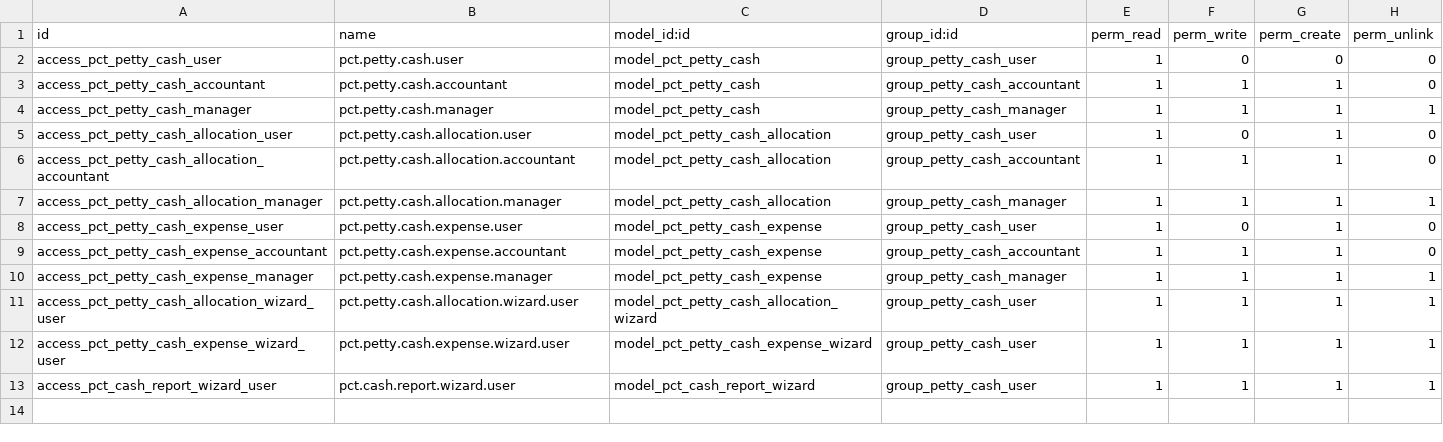
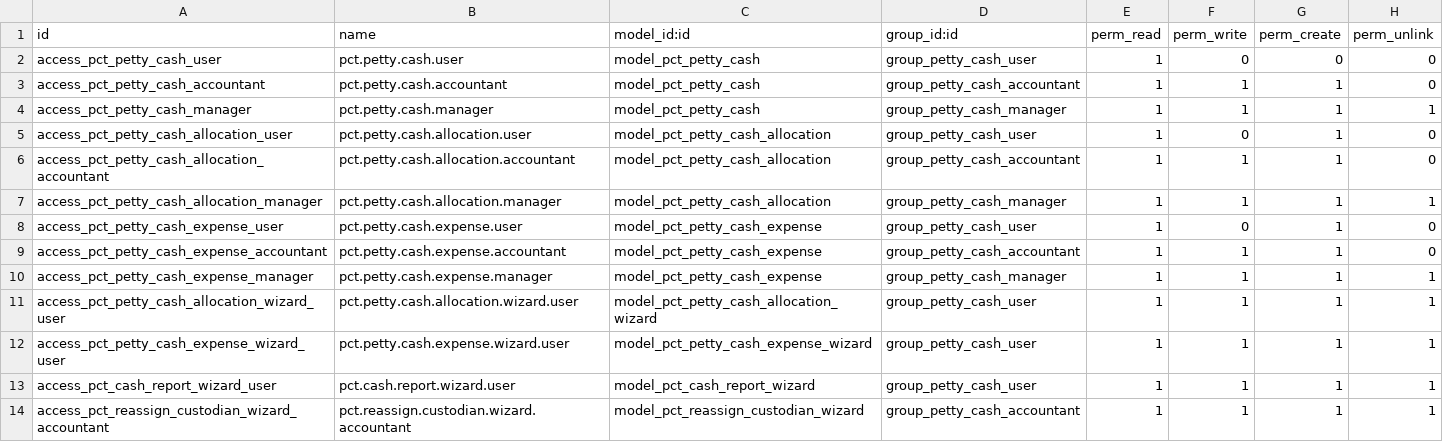
Before and after one commit to oranucarl/my_modules, a CSV file: pct_petty_cash/security/ir.model.access.csv, drawn as a sheet.

Commit message:
Add reassign custodian wizard & report filters

```diff
--- a/pct_petty_cash/security/ir.model.access.csv
+++ b/pct_petty_cash/security/ir.model.access.csv
@@ -13 +13,2 @@ access_pct_petty_cash_expense_wizard_user,pct.petty.cash.expense.wizard.user,mod
 access_pct_cash_report_wizard_user,pct.cash.report.wizard.user,model_pct_cash_report_wizard,group_petty_cash_user,1,1,1,1
+access_pct_reassign_custodian_wizard_accountant,pct.reassign.custodian.wizard.accountant,model_pct_reassign_custodian_wizard,group_petty_cash_accountant,1,1,1,1
```
Also changed, not shown: 8 other files.
